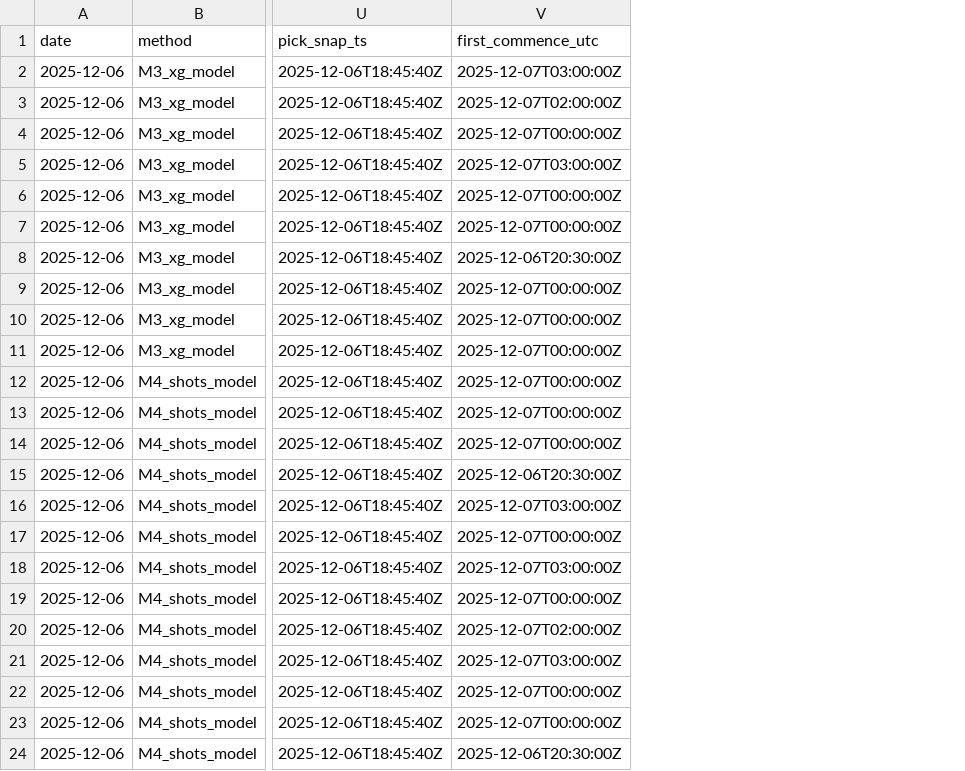
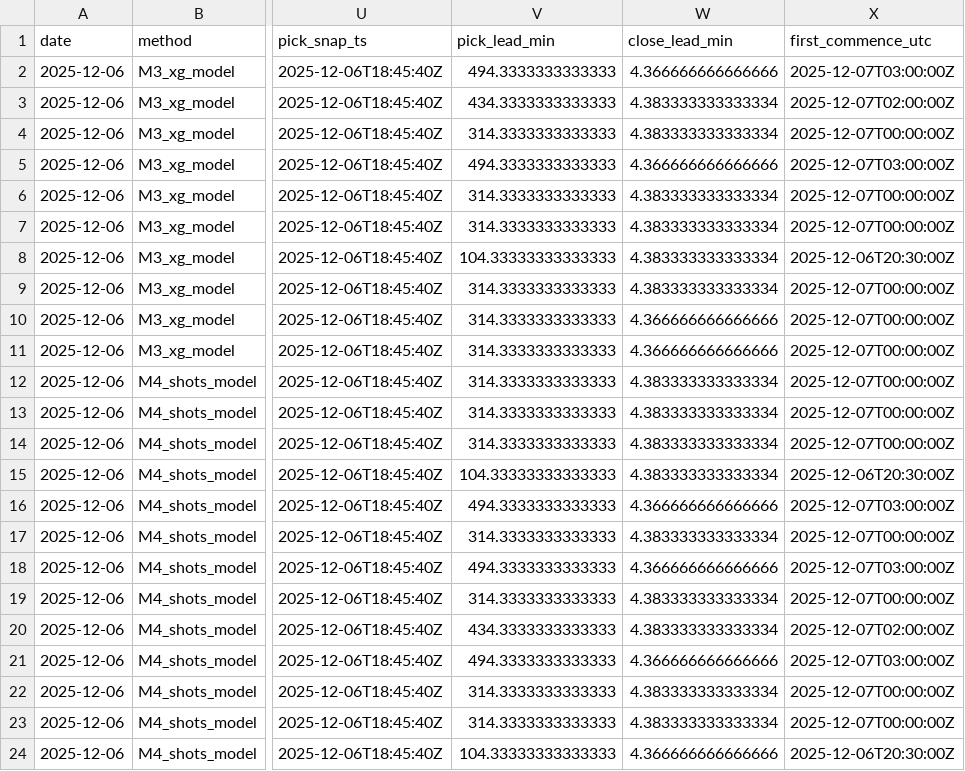
Before and after one commit to qtc8m722n9-dot/nhl-bettings-pipeline, a CSV file: data/backtest/bets/2025-12-06.csv, drawn as a sheet; only a part is shown, gaps mark what is left out; the diff names each change by its address in the sheet, - before the commit and + after, or states it on an @@ line.

```diff
--- a/data/backtest/bets/2025-12-06.csv
+++ b/data/backtest/bets/2025-12-06.csv
+column V (pick_lead_min), rows 2-24: 494.3333333333333 | 434.3333333333333 | 314.3333333333333 | 494.3333333333333 | 314.3333333333333 | 314.3333333333333 | 104.33333333333333 | 314.3333333333333 | 314.3333333333333 | 314.3333333333333 | 314.3333333333333 | 314.3333333333333 | 314.3333333333333 | 104.33333333333333 | 494.3333333333333 | 314.3333333333333 | 494.3333333333333 | 314.3333333333333 | 434.3333333333333 | 494.3333333333333 | 314.3333333333333 | 314.3333333333333 | 104.33333333333333
+column W (close_lead_min), rows 2-24: 4.366666666666666 | 4.383333333333334 | 4.383333333333334 | 4.366666666666666 | 4.383333333333334 | 4.383333333333334 | 4.383333333333334 | 4.383333333333334 | 4.366666666666666 | 4.366666666666666 | 4.383333333333334 | 4.383333333333334 | 4.383333333333334 | 4.383333333333334 | 4.366666666666666 | 4.383333333333334 | 4.366666666666666 | 4.383333333333334 | 4.383333333333334 | 4.366666666666666 | 4.383333333333334 | 4.383333333333334 | 4.366666666666666
```
Also changed, not shown: data/backtest/bets/2025-12-01.csv, data/backtest/bets/2025-12-02.csv, 6 other files.
